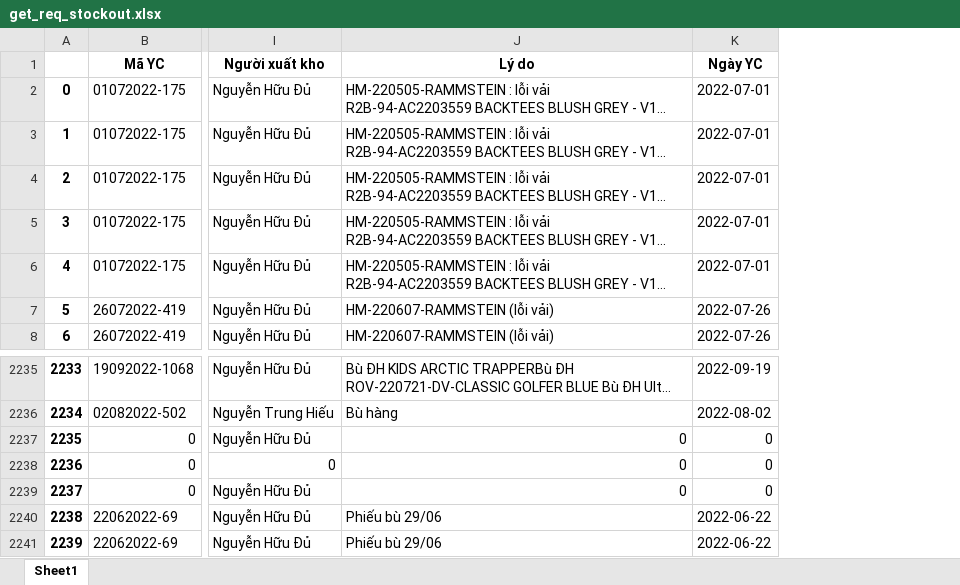
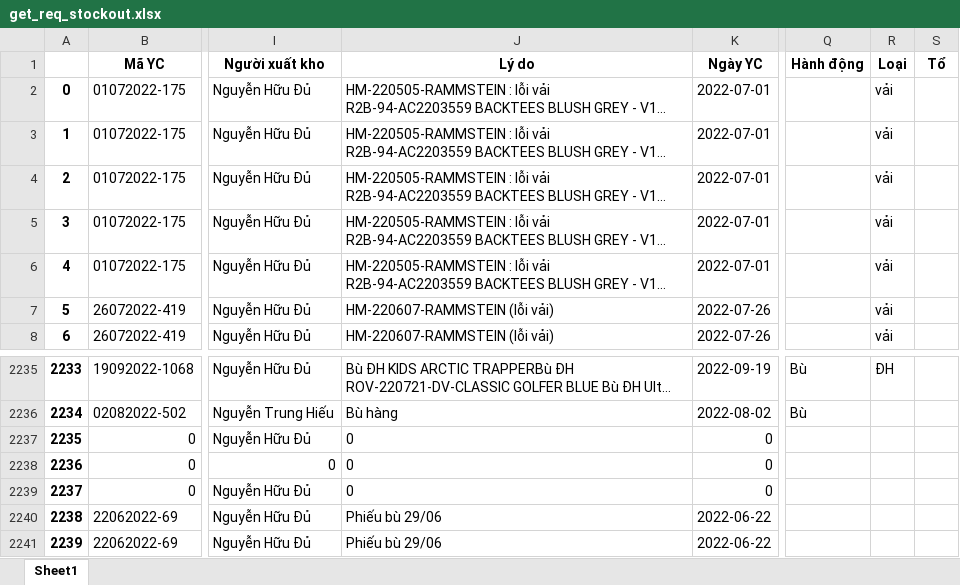
Before and after one commit to Thang1703hrsh/TMSDjango, an Excel workbook: dataDA/get_req_stockout.xlsx, sheet Sheet1, drawn as a sheet; only a part is shown, gaps mark what is left out; long unchanged cells end in …; values as stored, in another font and other column widths than the file's, no borders; the diff names each change by its address in the sheet, - before the commit and + after, or states it on an @@ line.

Commit message:
get_req_stockout

```diff
--- a/dataDA/get_req_stockout.xlsx (sheet Sheet1)
+++ b/dataDA/get_req_stockout.xlsx (sheet Sheet1)
+column Q (Hành động), rows 2235-2236: Bù | Bù
+column R (Loại), rows 2-8: all vải; row 2235: ĐH
+column S (Tổ), empty
-J2237:J2239 alignment: right
+J2237:J2239 alignment: left
```
Also changed, not shown: 7 other files.
